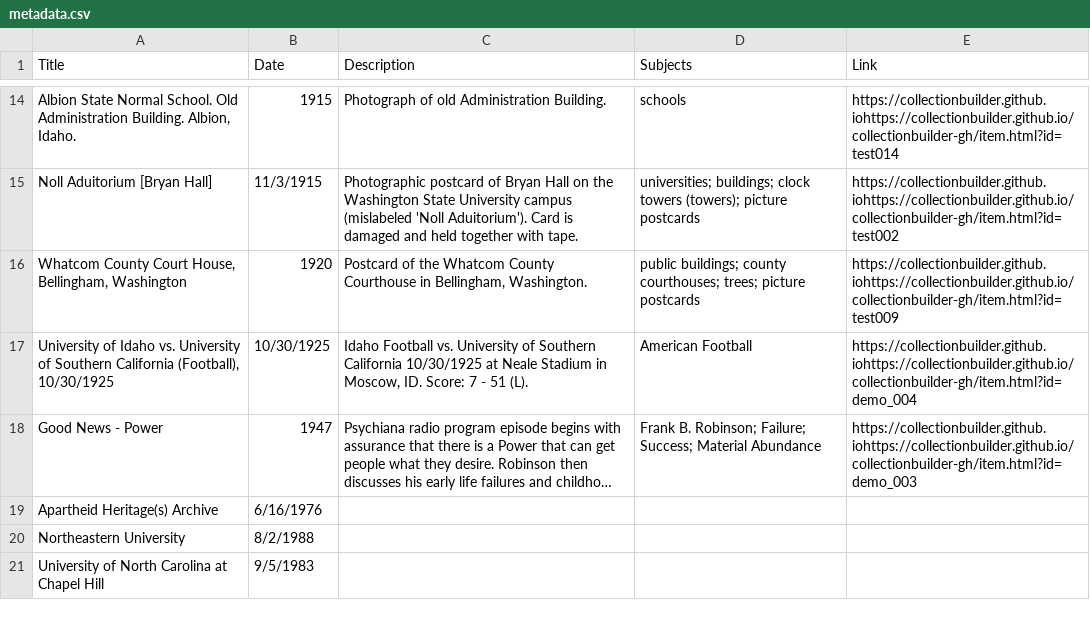
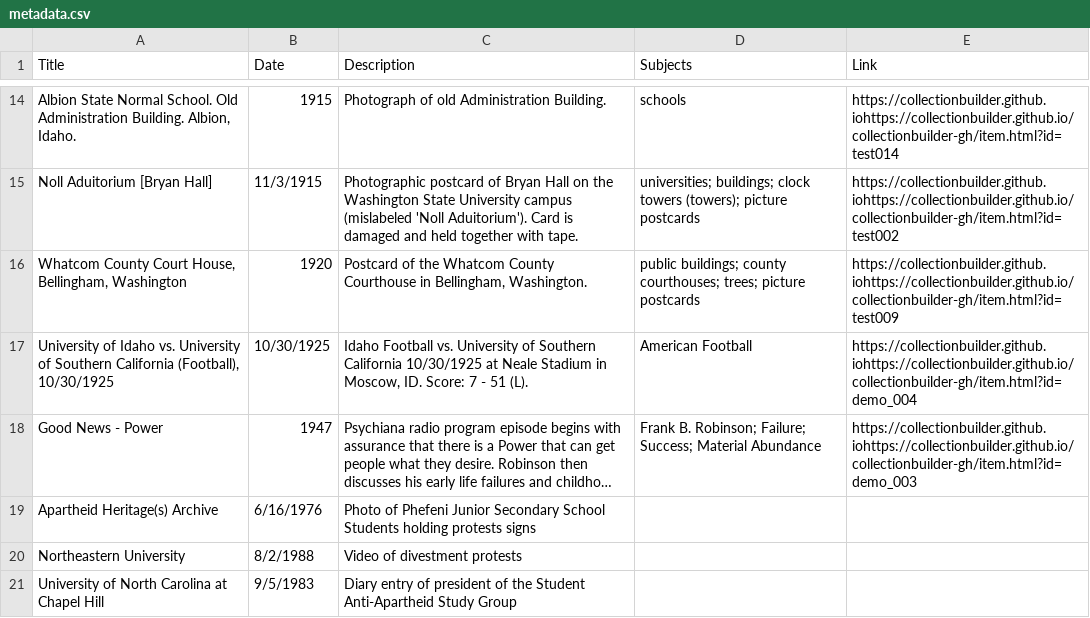
Before and after one commit to chrisdaaz/branching, a CSV file: metadata.csv, drawn as a sheet; only a part is shown, gaps mark what is left out; long unchanged cells end in …; the diff names each change by its address in the sheet, - before the commit and + after, or states it on an @@ line.

Commit message:
edits to descriptions

```diff
--- a/metadata.csv
+++ b/metadata.csv
-C19 (Description): (empty)
+C19 (Description): Photo of Phefeni Junior Secondary School Students holding protests signs
-C20 (Description): (empty)
+C20 (Description): Video of divestment protests
-C21 (Description): (empty)
+C21 (Description): Diary entry of president of the Student Anti-Apartheid Study Group
```
